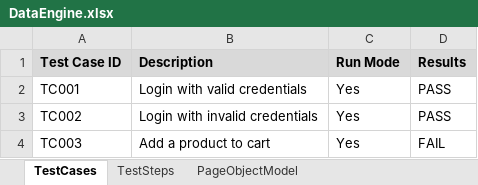
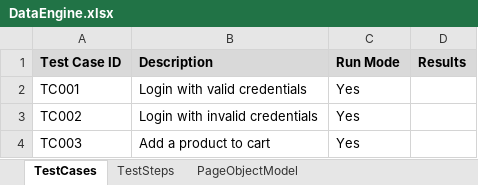
Before and after one commit to kumarmaneesh/KDFramework, an Excel workbook: bin/dataEngine/DataEngine.xlsx, sheet TestCases, drawn as a sheet; values as stored, in another font and other column widths than the file's, no borders; the diff names each change by its address in the sheet, - before the commit and + after, or states it on an @@ line.

```diff
--- a/bin/dataEngine/DataEngine.xlsx (sheet TestCases)
+++ b/bin/dataEngine/DataEngine.xlsx (sheet TestCases)
-D2:D3 (Results): PASS
+D2:D3 (Results): (empty)
-D4 (Results): FAIL
+D4 (Results): (empty)
```
Also changed, not shown: sheet TestSteps, src/dataEngine/DataEngine.xlsx, 3 other files.
